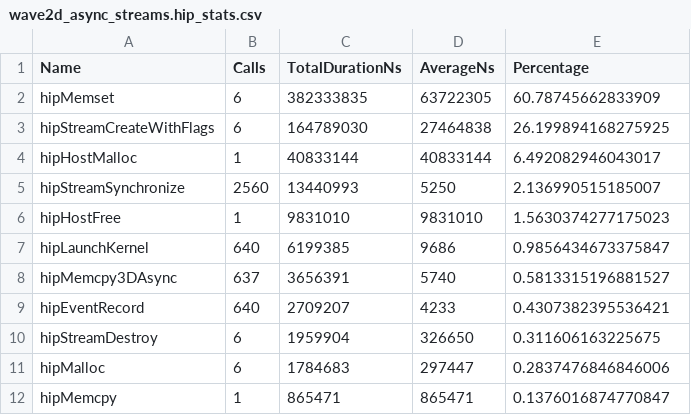
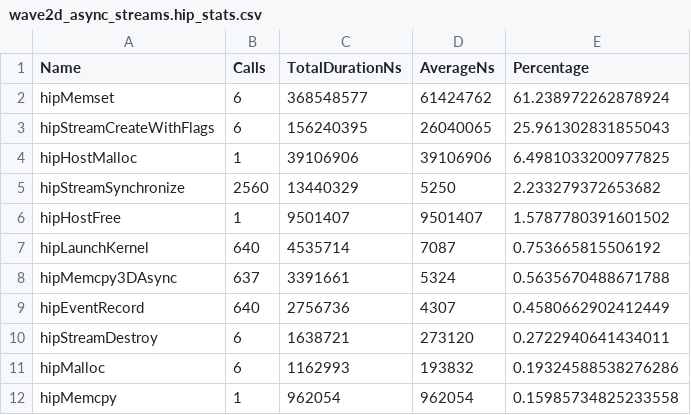
Before and after one commit to pelagos-consulting/HIP_Course, a CSV file: course_material/L8_IO_Optimisation/rocprof_trace/wave2d_async_streams.hip_stats.csv, drawn as a sheet; only a part is shown; the diff covers the shown part only.

```diff
--- a/course_material/L8_IO_Optimisation/rocprof_trace/wave2d_async_streams.hip_stats.csv
+++ b/course_material/L8_IO_Optimisation/rocprof_trace/wave2d_async_streams.hip_stats.csv
@@ -1,12 +1,12 @@
 "Name","Calls","TotalDurationNs","AverageNs","Percentage"
-"hipMemset",6,382333835,63722305,60.78745662833909
-"hipStreamCreateWithFlags",6,164789030,27464838,26.199894168275925
-"hipHostMalloc",1,40833144,40833144,6.492082946043017
-"hipStreamSynchronize",2560,13440993,5250,2.136990515185007
-"hipHostFree",1,9831010,9831010,1.5630374277175023
-"hipLaunchKernel",640,6199385,9686,0.9856434673375847
-"hipMemcpy3DAsync",637,3656391,5740,0.5813315196881527
-"hipEventRecord",640,2709207,4233,0.4307382395536421
-"hipStreamDestroy",6,1959904,326650,0.311606163225675
-"hipMalloc",6,1784683,297447,0.2837476846846006
-"hipMemcpy",1,865471,865471,0.1376016874770847
+"hipMemset",6,368548577,61424762,61.238972262878924
+"hipStreamCreateWithFlags",6,156240395,26040065,25.961302831855043
+"hipHostMalloc",1,39106906,39106906,6.4981033200977825
+"hipStreamSynchronize",2560,13440329,5250,2.233279372653682
+"hipHostFree",1,9501407,9501407,1.5787780391601502
+"hipLaunchKernel",640,4535714,7087,0.753665815506192
+"hipMemcpy3DAsync",637,3391661,5324,0.5635670488671788
+"hipEventRecord",640,2756736,4307,0.4580662902412449
+"hipStreamDestroy",6,1638721,273120,0.2722940641434011
+"hipMalloc",6,1162993,193832,0.19324588538276286
+"hipMemcpy",1,962054,962054,0.15985734825233558
```
Also changed, not shown: 2 added rows, 2 removed rows and 30 edited cells elsewhere in this file, course_material/L8_IO_Optimisation/rocprof_trace/wave2d_async_events.csv, course_material/L8_IO_Optimisation/rocprof_trace/wave2d_async_events.hip_stats.csv, 23 other files.
